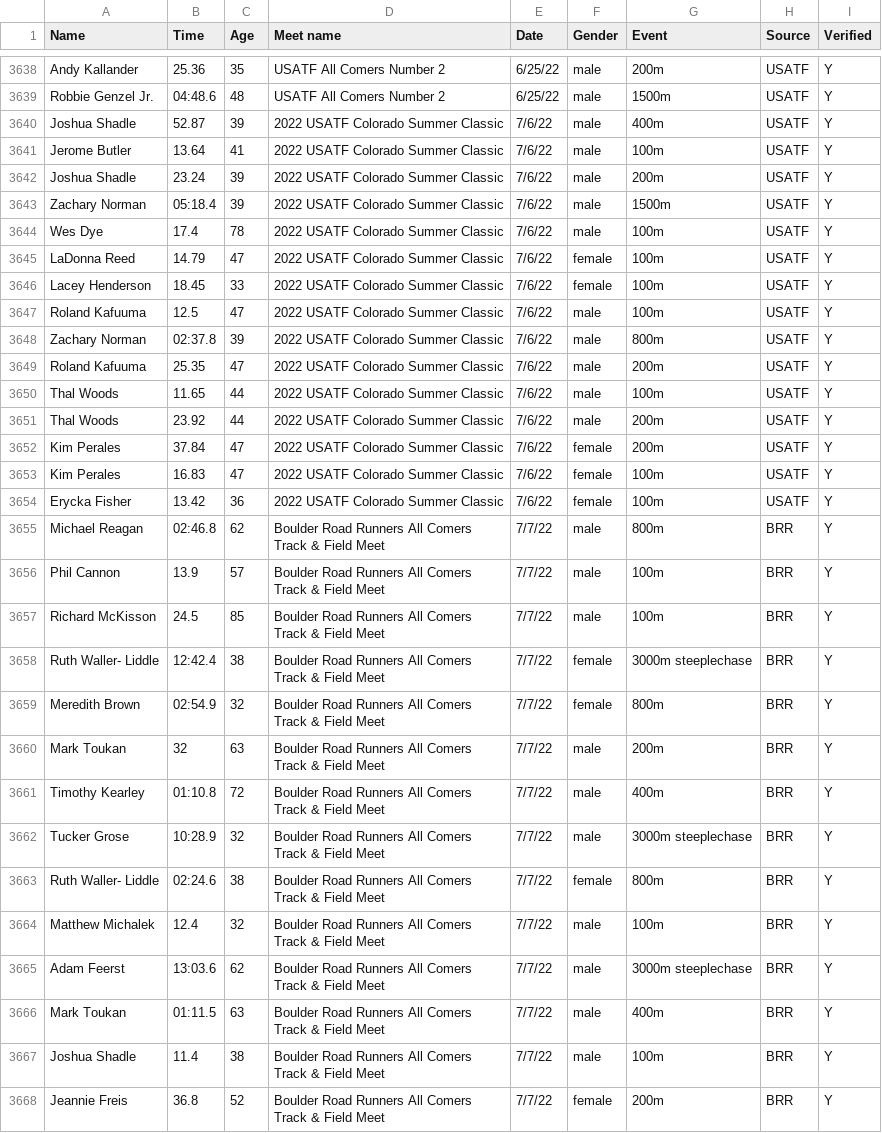
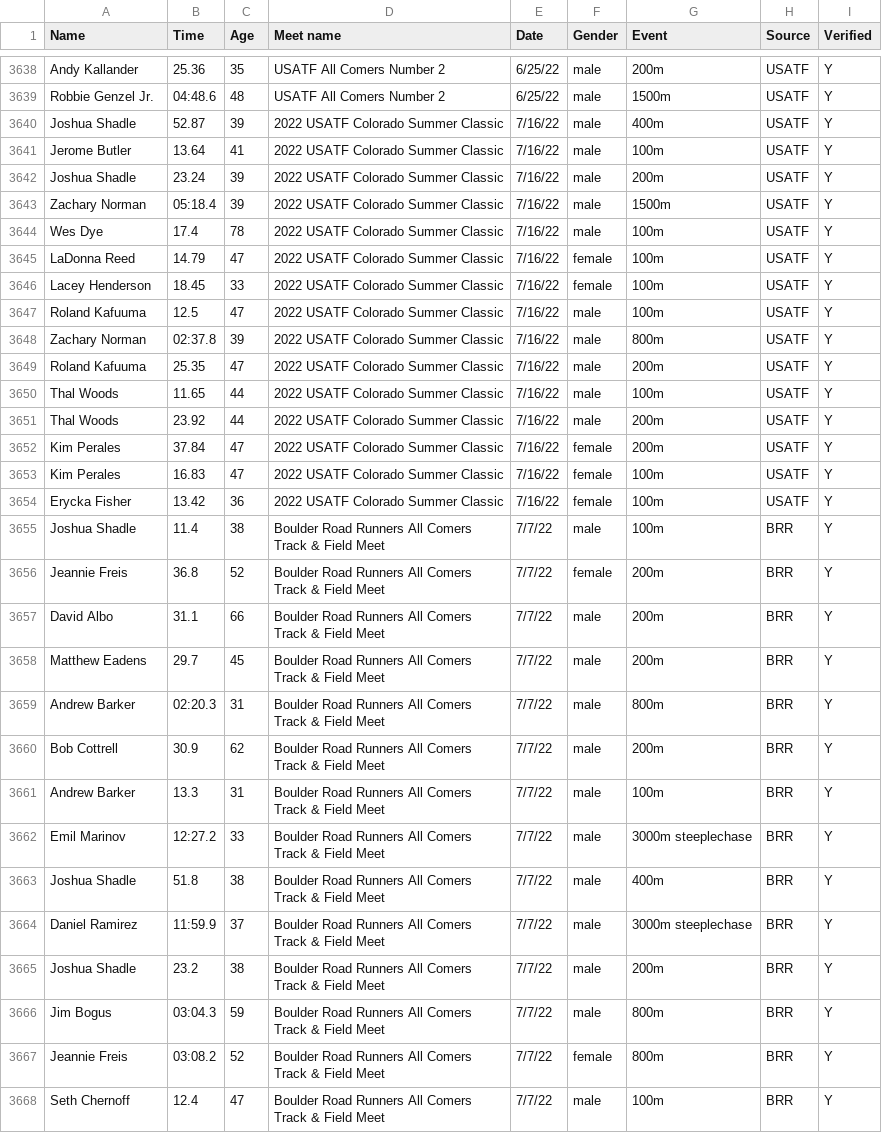
Before and after one commit to billpottle/colorado-masters-race-project, a CSV file: outdoor-track-data.csv, drawn as a sheet; only a part is shown, gaps mark what is left out; the shorter side is filled out with more unchanged rows.

Commit message:
fixing meet date

```diff
--- a/outdoor-track-data.csv
+++ b/outdoor-track-data.csv
@@ -3639,29 +3639,17 @@ Andy Kallander,25.36,35,USATF All Comers Number 2,6/25/22,male,200m,USATF,Y
 Robbie Genzel Jr.,04:48.6,48,USATF All Comers Number 2,6/25/22,male,1500m,USATF,Y
-Joshua Shadle,52.87,39,2022 USATF Colorado Summer Classic,7/6/22,male,400m,USATF,Y
-Jerome Butler,13.64,41,2022 USATF Colorado Summer Classic,7/6/22,male,100m,USATF,Y
-Joshua Shadle,23.24,39,2022 USATF Colorado Summer Classic,7/6/22,male,200m,USATF,Y
-Zachary Norman,05:18.4,39,2022 USATF Colorado Summer Classic,7/6/22,male,1500m,USATF,Y
-Wes Dye,17.4,78,2022 USATF Colorado Summer Classic,7/6/22,male,100m,USATF,Y
-LaDonna Reed,14.79,47,2022 USATF Colorado Summer Classic,7/6/22,female,100m,USATF,Y
-Lacey Henderson,18.45,33,2022 USATF Colorado Summer Classic,7/6/22,female,100m,USATF,Y
-Roland Kafuuma,12.5,47,2022 USATF Colorado Summer Classic,7/6/22,male,100m,USATF,Y
-Zachary Norman,02:37.8,39,2022 USATF Colorado Summer Classic,7/6/22,male,800m,USATF,Y
-Roland Kafuuma,25.35,47,2022 USATF Colorado Summer Classic,7/6/22,male,200m,USATF,Y
-Thal Woods,11.65,44,2022 USATF Colorado Summer Classic,7/6/22,male,100m,USATF,Y
-Thal Woods,23.92,44,2022 USATF Colorado Summer Classic,7/6/22,male,200m,USATF,Y
-Kim Perales,37.84,47,2022 USATF Colorado Summer Classic,7/6/22,female,200m,USATF,Y
-Kim Perales,16.83,47,2022 USATF Colorado Summer Classic,7/6/22,female,100m,USATF,Y
-Erycka Fisher,13.42,36,2022 USATF Colorado Summer Classic,7/6/22,female,100m,USATF,Y
-Michael Reagan,02:46.8,62,Boulder Road Runners All Comers Track & Field Meet,7/7/22,male,800m,BRR,Y
-Phil Cannon,13.9,57,Boulder Road Runners All Comers Track & Field Meet,7/7/22,male,100m,BRR,Y
-Richard McKisson,24.5,85,Boulder Road Runners All Comers Track & Field Meet,7/7/22,male,100m,BRR,Y
-Ruth Waller- Liddle,12:42.4,38,Boulder Road Runners All Comers Track & Field Meet,7/7/22,female,3000m steeplechase,BRR,Y
-Meredith Brown,02:54.9,32,Boulder Road Runners All Comers Track & Field Meet,7/7/22,female,800m,BRR,Y
-Mark Toukan,32,63,Boulder Road Runners All Comers Track & Field Meet,7/7/22,male,200m,BRR,Y
-Timothy Kearley,01:10.8,72,Boulder Road Runners All Comers Track & Field Meet,7/7/22,male,400m,BRR,Y
-Tucker Grose,10:28.9,32,Boulder Road Runners All Comers Track & Field Meet,7/7/22,male,3000m steeplechase,BRR,Y
-Ruth Waller- Liddle,02:24.6,38,Boulder Road Runners All Comers Track & Field Meet,7/7/22,female,800m,BRR,Y
-Matthew Michalek,12.4,32,Boulder Road Runners All Comers Track & Field Meet,7/7/22,male,100m,BRR,Y
-Adam Feerst,13:03.6,62,Boulder Road Runners All Comers Track & Field Meet,7/7/22,male,3000m steeplechase,BRR,Y
-Mark Toukan,01:11.5,63,Boulder Road Runners All Comers Track & Field Meet,7/7/22,male,400m,BRR,Y
+Joshua Shadle,52.87,39,2022 USATF Colorado Summer Classic,7/16/22,male,400m,USATF,Y
+Jerome Butler,13.64,41,2022 USATF Colorado Summer Classic,7/16/22,male,100m,USATF,Y
+Joshua Shadle,23.24,39,2022 USATF Colorado Summer Classic,7/16/22,male,200m,USATF,Y
+Zachary Norman,05:18.4,39,2022 USATF Colorado Summer Classic,7/16/22,male,1500m,USATF,Y
+Wes Dye,17.4,78,2022 USATF Colorado Summer Classic,7/16/22,male,100m,USATF,Y
+LaDonna Reed,14.79,47,2022 USATF Colorado Summer Classic,7/16/22,female,100m,USATF,Y
+Lacey Henderson,18.45,33,2022 USATF Colorado Summer Classic,7/16/22,female,100m,USATF,Y
+Roland Kafuuma,12.5,47,2022 USATF Colorado Summer Classic,7/16/22,male,100m,USATF,Y
+Zachary Norman,02:37.8,39,2022 USATF Colorado Summer Classic,7/16/22,male,800m,USATF,Y
+Roland Kafuuma,25.35,47,2022 USATF Colorado Summer Classic,7/16/22,male,200m,USATF,Y
+Thal Woods,11.65,44,2022 USATF Colorado Summer Classic,7/16/22,male,100m,USATF,Y
+Thal Woods,23.92,44,2022 USATF Colorado Summer Classic,7/16/22,male,200m,USATF,Y
+Kim Perales,37.84,47,2022 USATF Colorado Summer Classic,7/16/22,female,200m,USATF,Y
+Kim Perales,16.83,47,2022 USATF Colorado Summer Classic,7/16/22,female,100m,USATF,Y
+Erycka Fisher,13.42,36,2022 USATF Colorado Summer Classic,7/16/22,female,100m,USATF,Y
 Joshua Shadle,11.4,38,Boulder Road Runners All Comers Track & Field Meet,7/7/22,male,100m,BRR,Y
```
